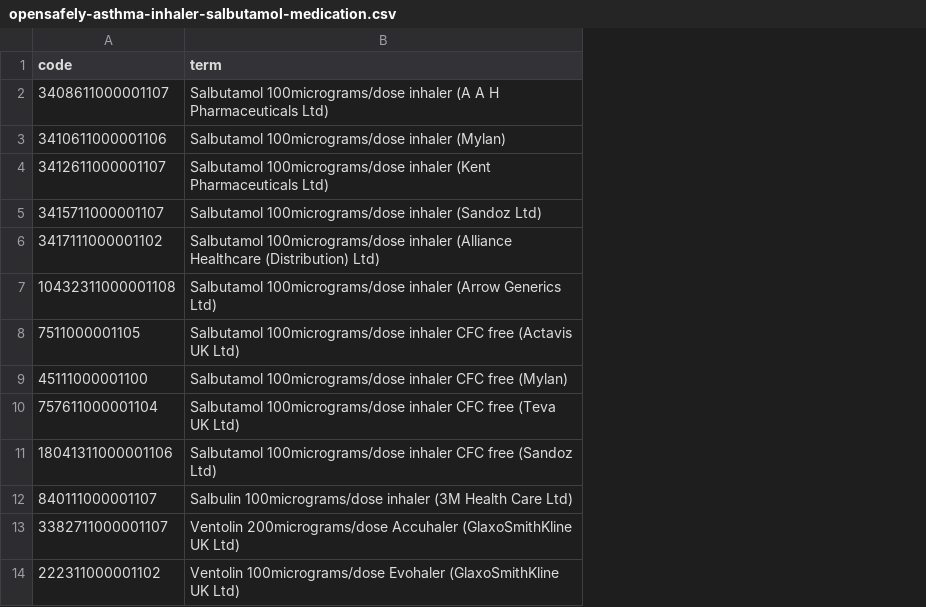
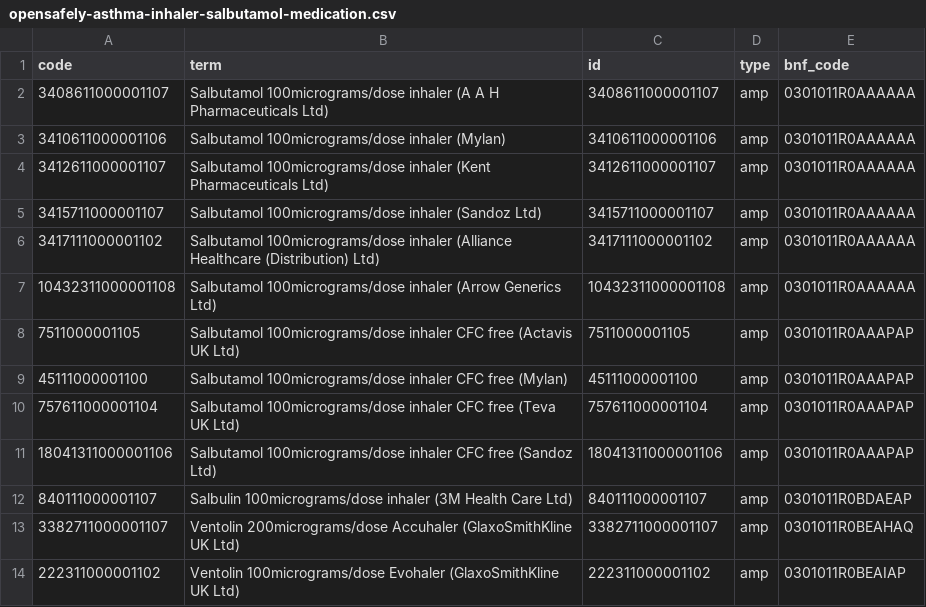
Before and after one commit to opensafely-core/ehrql, a CSV file: docs/tutorial/example-study/codelists/opensafely-asthma-inhaler-salbutamol-medication.csv, drawn as a sheet; only a part is shown; the diff names each change by its address in the sheet, - before the commit and + after, or states it on an @@ line.

Commit message:
Run `opensafely codelists update`
This gets our codelists in the latest format as supplied by
OpenCodelists.

```diff
--- a/docs/tutorial/example-study/codelists/opensafely-asthma-inhaler-salbutamol-medication.csv
+++ b/docs/tutorial/example-study/codelists/opensafely-asthma-inhaler-salbutamol-medication.csv
+column C (id), rows 2-14: 3408611000001107 | 3410611000001106 | 3412611000001107 | 3415711000001107 | 3417111000001102 | 10432311000001108 | 7511000001105 | 45111000001100 | 757611000001104 | 18041311000001106 | 840111000001107 | 3382711000001107 | 222311000001102
+column D (type), rows 2-14: all amp
+column E (bnf_code), rows 2-14: 0301011R0AAAAAA | 0301011R0AAAAAA | 0301011R0AAAAAA | 0301011R0AAAAAA | 0301011R0AAAAAA | 0301011R0AAAAAA | 0301011R0AAAPAP | 0301011R0AAAPAP | 0301011R0AAAPAP | 0301011R0AAAPAP | 0301011R0BDAEAP | 0301011R0BEAHAQ | 0301011R0BEAIAP
```
Also changed, not shown: docs/tutorial/example-study/codelists/opensafely-ethnicity.csv, 1 other file.
